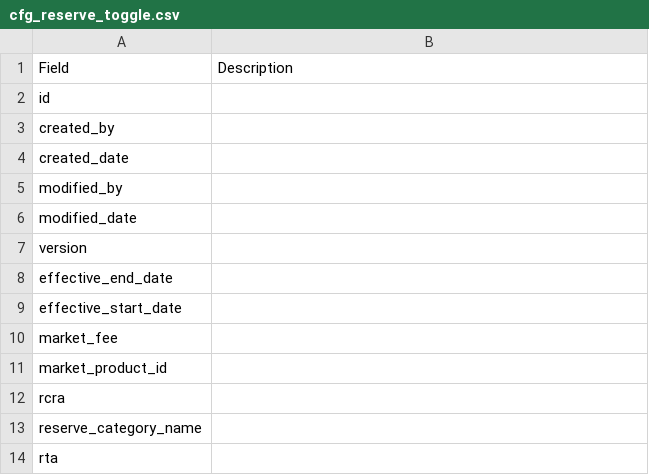
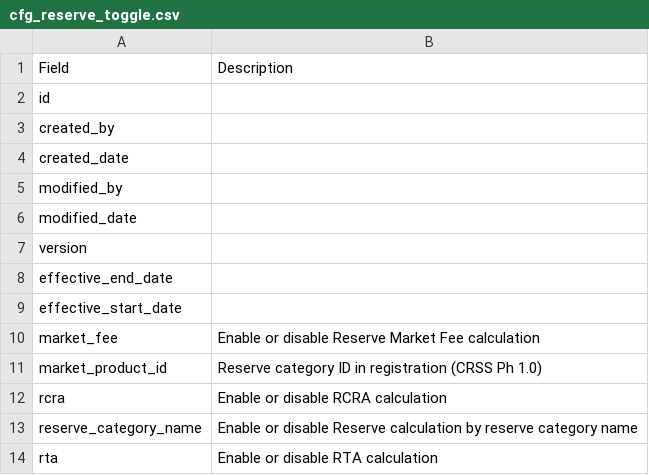
Before and after one commit to eyana-m/python-data-dictionary-writer, a CSV file: Result/settlement_csv/cfg_reserve_toggle.csv, drawn as a sheet.

```diff
--- a/Result/settlement_csv/cfg_reserve_toggle.csv
+++ b/Result/settlement_csv/cfg_reserve_toggle.csv
@@ -9,6 +9,6 @@ effective_end_date|
 effective_start_date|
-market_fee|
-market_product_id|
-rcra|
-reserve_category_name|
-rta|
+market_fee| Enable or disable Reserve Market Fee calculation
+market_product_id| Reserve category ID in registration (CRSS Ph 1.0)
+rcra| Enable or disable RCRA calculation
+reserve_category_name| Enable or disable Reserve calculation by reserve category name
+rta| Enable or disable RTA calculation
```
Also changed, not shown: Result/settlement_csv/cfg_billing_id.csv, Result/settlement_csv/cfg_rcra.csv, 15 other files.
